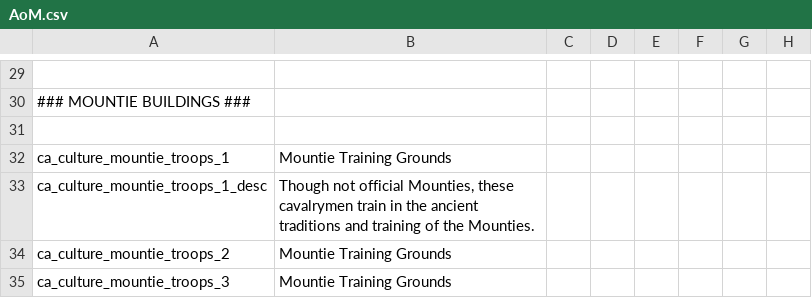
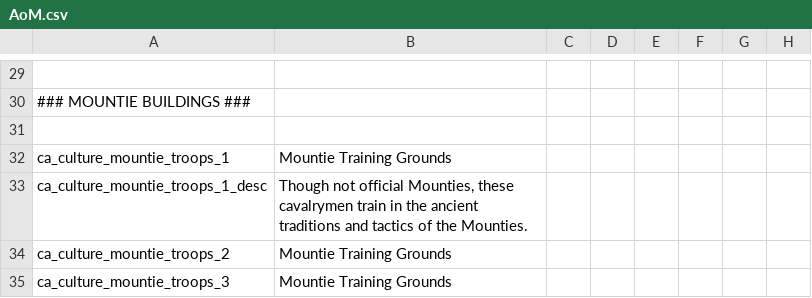
Before and after one commit to MrBadaniel/Aguila-o-Sol, a CSV file: localisation/AoM.csv, drawn as a sheet; only a part is shown, gaps mark what is left out; the diff names each change by its address in the sheet, - before the commit and + after, or states it on an @@ line.

```diff
--- a/localisation/AoM.csv
+++ b/localisation/AoM.csv
-B33: …traditions and training of the…
+B33: …traditions and tactics of the…
```
Also changed, not shown: localisation/000_Canada_Government_flavor.csv, localisation/000_Gregorian.csv, 1 other file.
